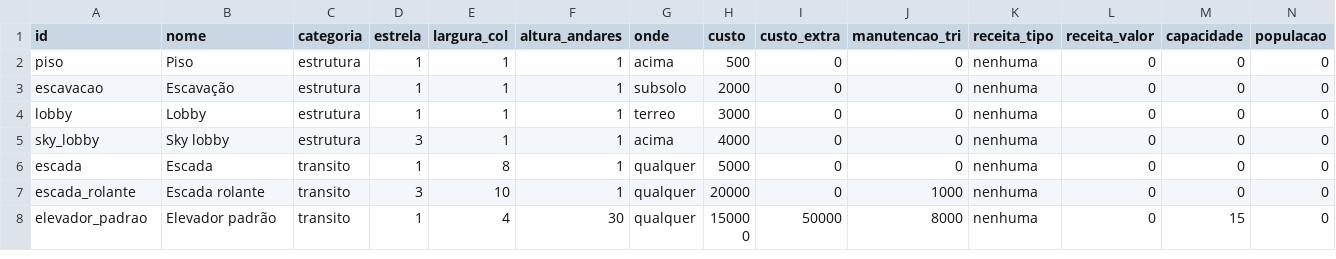
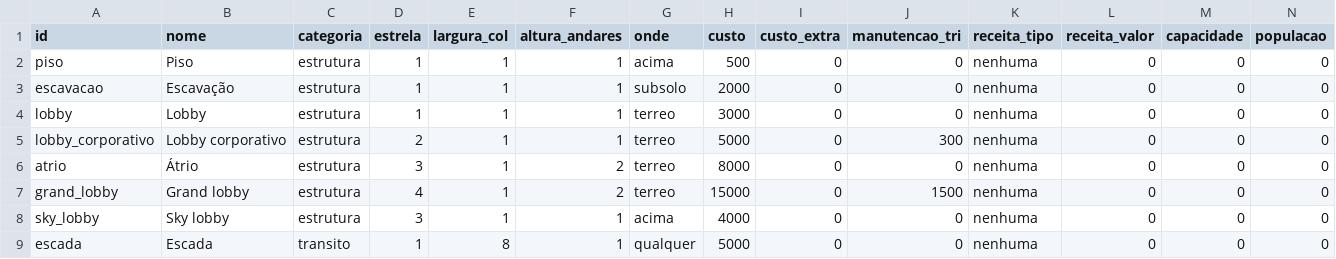
Before and after one commit to RODRIGOMIQUI/game-tower, a CSV file: docs/dados/unidades.csv, drawn as a sheet; only a part is shown; the shorter side is filled out with more unchanged rows; rows hold the shown columns only; the diff names each change by its address in the sheet, - before the commit and + after, or states it on an @@ line.

```diff
--- a/docs/dados/unidades.csv
+++ b/docs/dados/unidades.csv
+row 5: lobby_corporativo | Lobby corporativo | estrutura | 2 | 1 | 1 | terreo | 5000 | 0 | 300 | nenhuma | 0 | 0 | 0
+row 6: atrio | Átrio | estrutura | 3 | 1 | 2 | terreo | 8000 | 0 | 0 | nenhuma | 0 | 0 | 0
+row 7: grand_lobby | Grand lobby | estrutura | 4 | 1 | 2 | terreo | 15000 | 0 | 1500 | nenhuma | 0 | 0 | 0
```
Also changed, not shown: 18 other files.
